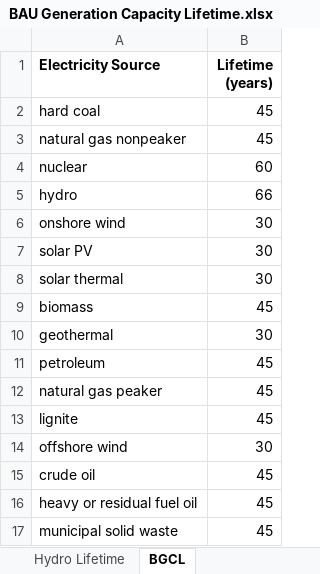
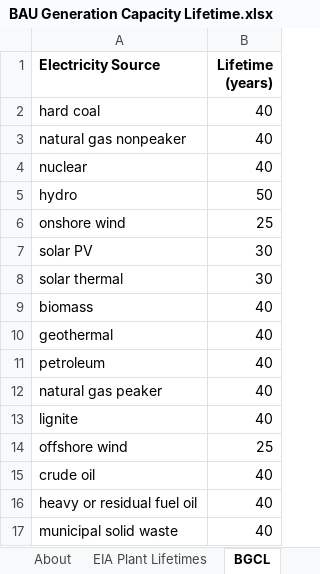
Before and after one commit to EnergyInnovation/eps-alabama, an Excel workbook: InputData/elec/BGCL/BAU Generation Capacity Lifetime.xlsx, sheet BGCL, drawn as a sheet; values as stored, in another font and other column widths than the file's, no borders; the diff names each change by its address in the sheet, - before the commit and + after, or states it on an @@ line.

```diff
--- a/InputData/elec/BGCL/BAU Generation Capacity Lifetime.xlsx (sheet BGCL)
+++ b/InputData/elec/BGCL/BAU Generation Capacity Lifetime.xlsx (sheet BGCL)
-sheet tab: Hydro Lifetime
-B2:B3 (Lifetime (years)): 45
+B2:B3 (Lifetime (years)): 40
-B4 (Lifetime (years)): 60
+B4 (Lifetime (years)): 40
-B5 (Lifetime (years)): 66
+B5 (Lifetime (years)): 50
-B6 (Lifetime (years)): 30
+B6 (Lifetime (years)): 25
-B9 (Lifetime (years)): 45
+B9 (Lifetime (years)): 40
-B10 (Lifetime (years)): 30
+B10 (Lifetime (years)): 40
-B11:B13 (Lifetime (years)): 45
+B11:B13 (Lifetime (years)): 40
-B14 (Lifetime (years)): 30
+B14 (Lifetime (years)): 25
-B15:B17 (Lifetime (years)): 45
+B15:B17 (Lifetime (years)): 40
```
Also changed, not shown: sheet EIA Plant Lifetimes, sheet About, other sheet tabs, formulas that keep their value, InputData/elec/CoESC/Cost of Electricity Sector Capital.xlsx, InputData/trans/AVLo/Avg Vehicle Loading.xlsx, 54 other files.
